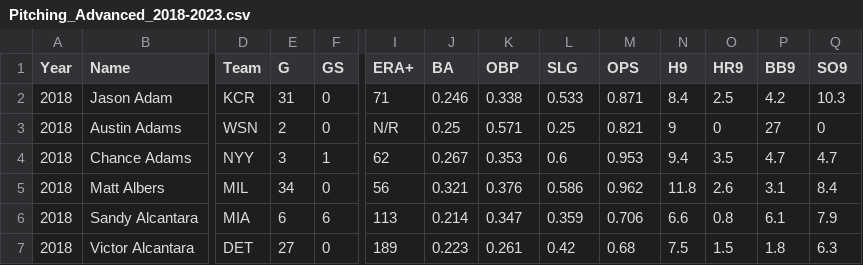
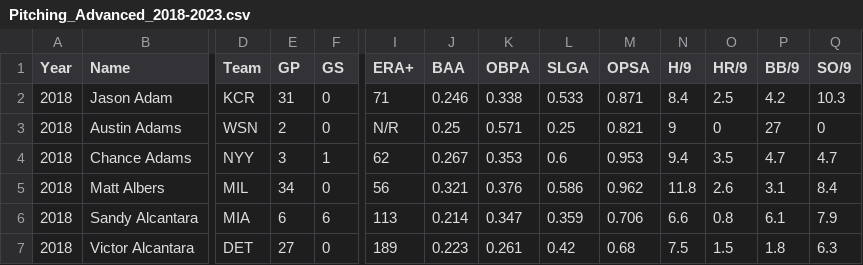
Before and after one commit to adelicer24/Senior-IS, a CSV file: mlb_data/Pitching_Advanced_2018-2023.csv, drawn as a sheet; only a part is shown, gaps mark what is left out; the diff names each change by its address in the sheet, - before the commit and + after, or states it on an @@ line.

```diff
--- a/mlb_data/Pitching_Advanced_2018-2023.csv
+++ b/mlb_data/Pitching_Advanced_2018-2023.csv
-E1: G
+E1: GP
-J1: BA
+J1: BAA
-K1: OBP
+K1: OBPA
-L1: SLG
+L1: SLGA
-M1: OPS
+M1: OPSA
-N1: H9
+N1: H/9
-O1: HR9
+O1: HR/9
-P1: BB9
+P1: BB/9
-Q1: SO9
+Q1: SO/9
```
Also changed, not shown: mlb_data/Batting_Sabermetric_2018-2023.csv, mlb_data/Batting_Standard_2018-2023.csv, 11 other files.
